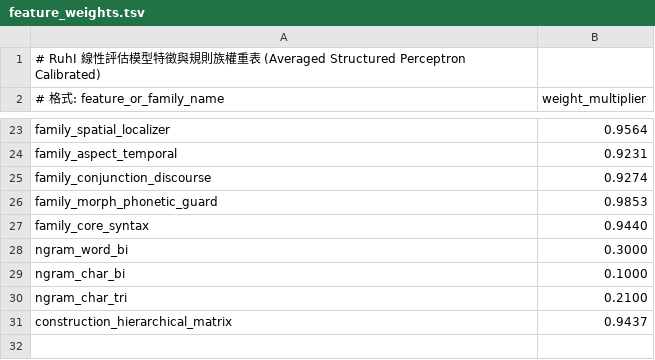
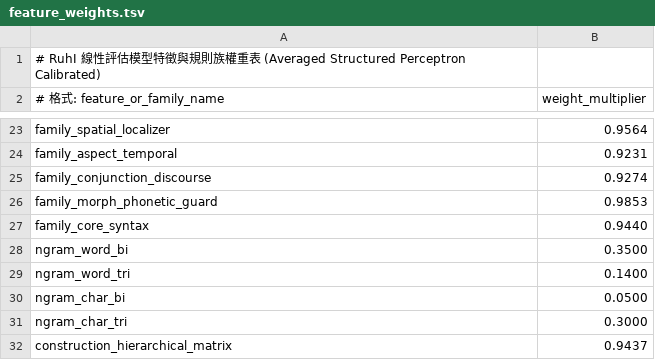
Before and after one commit to Yuktesha/ruhi, a TSV file: ruhi_lexicon/data/feature_weights.tsv, drawn as a sheet; only a part is shown, gaps mark what is left out.

Commit message:
feat(router,lm): add RLNG0002 word trigram, Taiwan spoken corpus, and ID-hoisted Viterbi lookup

```diff
--- a/ruhi_lexicon/data/feature_weights.tsv
+++ b/ruhi_lexicon/data/feature_weights.tsv
@@ -27,5 +27,6 @@ family_morph_phonetic_guard	0.9853
 family_core_syntax	0.9440
-ngram_word_bi	0.3000
-ngram_char_bi	0.1000
-ngram_char_tri	0.2100
+ngram_word_bi	0.3500
+ngram_word_tri	0.1400
+ngram_char_bi	0.0500
+ngram_char_tri	0.3000
 construction_hierarchical_matrix	0.9437
```
Also changed, not shown: 9 other files.
